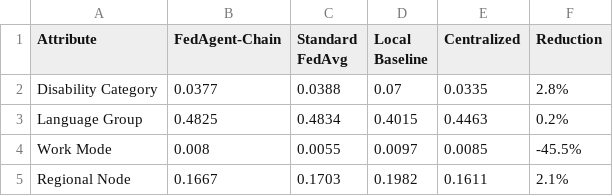
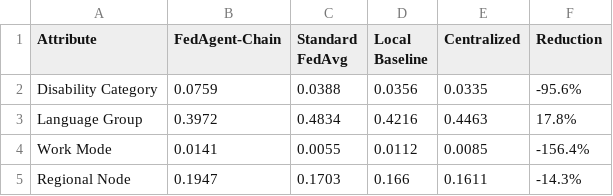
Before and after one commit to aliakarma/fedagent-chain, a CSV file: experiments/results/seeds/seed_42/table_3_fairness_results.csv, drawn as a sheet.

Commit message:
Add reproducibility docs, results, and evaluation scripts
Add reproducibility and scientific-hardening documentation, an experiments manifest, generated results, and evaluation tooling.

Key changes:
- Add docs/reproducibility.md and docs/scientific_hardening.md to describe verification steps, threats to validity, and ethical considerations.
- Add experiments/manifest.yaml and multiple experiments/results artifacts (class_distribution.csv, demos, error_analysis.md, seed_42 tables and plots) and paper_figures PDFs to capture generated outputs.
- Add scripts/generate_agent_demonstrations.py and scripts/generate_dataset_diagnostics.py to create qualitative demos and dataset diagnostics.
- Update scripts/run_evaluation.py to import matplotlib/sklearn, generate confusion matrix PDFs, and invoke the new plotting function.
- Update README.md with expanded project description, badges, dataset transparency, example scenarios, and links to the new docs.
- Update CITATION.cff metadata and authorship/url/license information.
- Minor .gitignore cleanup.

These changes provide reproducibility guidance, dataset diagnostics, demo generation, and enhanced evaluation outputs (confusion matrices and regenerated seed_42 results) for Phase 4–5 of the project.

```diff
--- a/experiments/results/seeds/seed_42/table_3_fairness_results.csv
+++ b/experiments/results/seeds/seed_42/table_3_fairness_results.csv
@@ -1,5 +1,5 @@
 Attribute,FedAgent-Chain,Standard FedAvg,Local Baseline,Centralized,Reduction
-Disability Category,0.0377,0.0388,0.07,0.0335,2.8%
-Language Group,0.4825,0.4834,0.4015,0.4463,0.2%
-Work Mode,0.008,0.0055,0.0097,0.0085,-45.5%
-Regional Node,0.1667,0.1703,0.1982,0.1611,2.1%
+Disability Category,0.0759,0.0388,0.0356,0.0335,-95.6%
+Language Group,0.3972,0.4834,0.4216,0.4463,17.8%
+Work Mode,0.0141,0.0055,0.0112,0.0085,-156.4%
+Regional Node,0.1947,0.1703,0.166,0.1611,-14.3%
```
Also changed, not shown: experiments/results/seeds/seed_42/table_2_model_performance.csv, experiments/results/seeds/seed_42/table_4_blockchain_results.csv, 5 other files.
